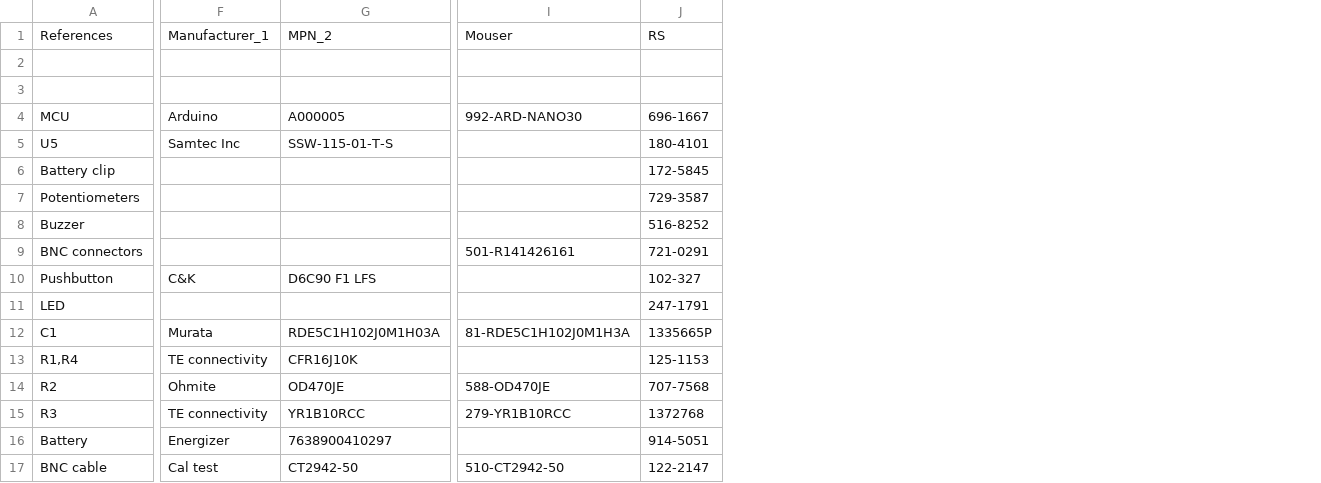
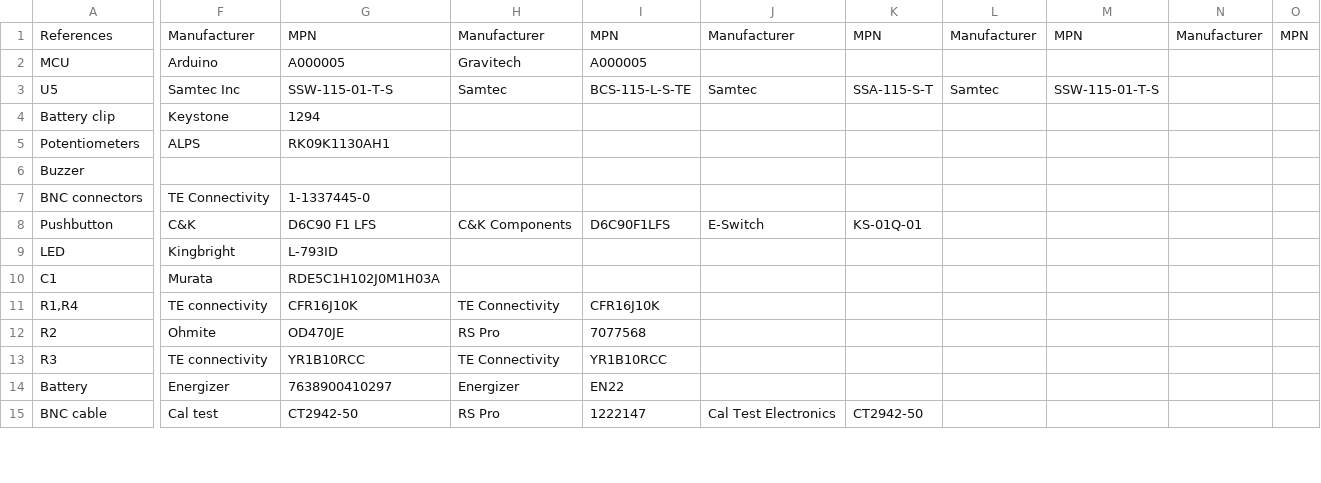
Before and after one commit to BadenLab/Spikeling, a TSV file: 1-click_BOM.tsv, drawn as a sheet; only a part is shown, gaps mark what is left out; removed rows and columns are numbered as before the commit, all else as after; rows hold the shown columns only; the diff covers the shown part only; the diff names each change by its address in the sheet, - before the commit and + after, or states it on an @@ line.

Commit message:
update 1-click-bom

```diff
--- a/1-click_BOM.tsv
+++ b/1-click_BOM.tsv
+column H, rows 1-15: Manufacturer | Gravitech | Samtec |  |  |  |  | C&K Components |  |  | TE Connectivity | RS Pro | TE Connectivity | Energizer | RS Pro
+column I, rows 1-15: MPN | A000005 | BCS-115-L-S-TE |  |  |  |  | D6C90F1LFS |  |  | CFR16J10K | 7077568 | YR1B10RCC | EN22 | 1222147
+column J, rows 1-15: Manufacturer |  | Samtec |  |  |  |  | E-Switch |  |  |  |  |  |  | Cal Test Electronics
+column K, rows 1-15: MPN |  | SSA-115-S-T |  |  |  |  | KS-01Q-01 |  |  |  |  |  |  | CT2942-50
+column L, rows 1-3: Manufacturer |  | Samtec
+column M, rows 1-3: MPN |  | SSW-115-01-T-S
+column N, row 1: Manufacturer
+column O, row 1: MPN
-column I, row 1: Mouser; rows 4-17: 992-ARD-NANO30 |  |  |  |  | 501-R141426161 |  |  | 81-RDE5C1H102J0M1H3A |  | 588-OD470JE | 279-YR1B10RCC |  | 510-CT2942-50
-column J, row 1: RS; rows 4-17: 696-1667 | 180-4101 | 172-5845 | 729-3587 | 516-8252 | 721-0291 | 102-327 | 247-1791 | 1335665P | 125-1153 | 707-7568 | 1372768 | 914-5051 | 122-2147
-F1: Manufacturer_1
+F1: Manufacturer
-G1: MPN_2
+G1: MPN
-row 2: (empty)
-row 3: (empty)
-F4: (empty)
+F4: Keystone
-G4: (empty)
+G4: 1294
-F5: (empty)
+F5: ALPS
-G5: (empty)
+G5: RK09K1130AH1
-F7: (empty)
+F7: TE Connectivity
-G7: (empty)
+G7: 1-1337445-0
-F9: (empty)
+F9: Kingbright
-G9: (empty)
+G9: L-793ID
```
Also changed, not shown: 2 added columns and 17 edited cells elsewhere in this file.
